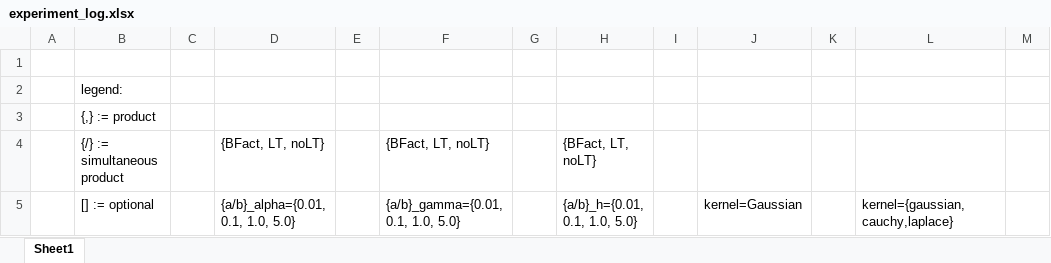
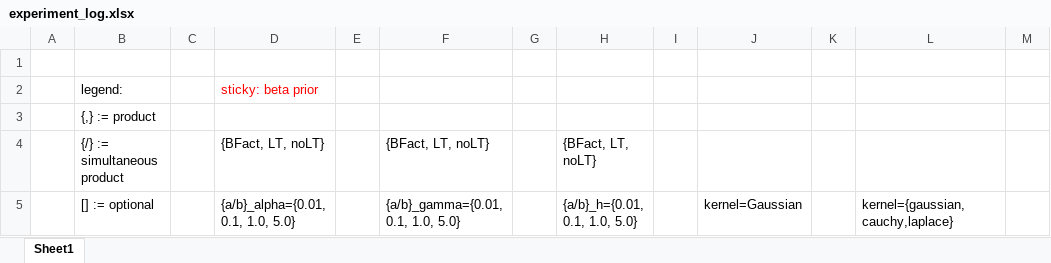
Before and after one commit to cj401/hamlet_experiment_py2, an Excel workbook: notes/experiment_log.xlsx, sheet Sheet1, drawn as a sheet; only a part is shown; values as stored, in another font and other column widths than the file's, no borders; the diff names each change by its address in the sheet, - before the commit and + after, or states it on an @@ line.

Commit message:
adding cocktail_hyper_alpha experiment Sticky and StickyLT

```diff
--- a/notes/experiment_log.xlsx (sheet Sheet1)
+++ b/notes/experiment_log.xlsx (sheet Sheet1)
-D2: (empty)
+D2: sticky: beta prior
```
Also changed, not shown: 3 other files.
